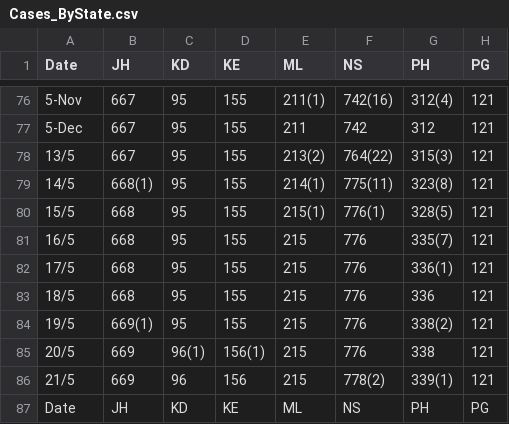
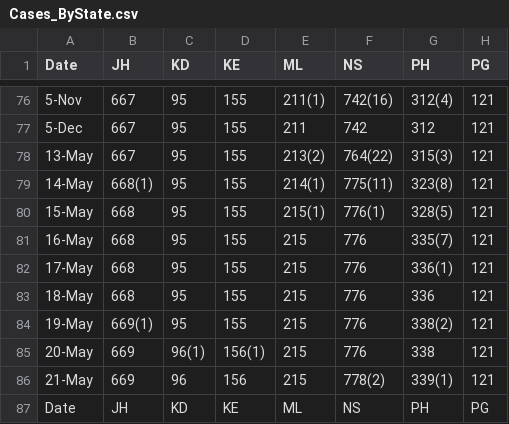
Before and after one commit to mahirahamzah/COVID19_malaysia, a CSV file: Cases_ByState.csv, drawn as a sheet; only a part is shown, gaps mark what is left out; the diff covers the shown part only; the diff names each change by its address in the sheet, - before the commit and + after, or states it on an @@ line.

```diff
--- a/Cases_ByState.csv
+++ b/Cases_ByState.csv
-A78 (Date): 13/5
+A78 (Date): 13-May
-A79 (Date): 14/5
+A79 (Date): 14-May
-A80 (Date): 15/5
+A80 (Date): 15-May
-A81 (Date): 16/5
+A81 (Date): 16-May
-A82 (Date): 17/5
+A82 (Date): 17-May
-A83 (Date): 18/5
+A83 (Date): 18-May
-A84 (Date): 19/5
+A84 (Date): 19-May
-A85 (Date): 20/5
+A85 (Date): 20-May
-A86 (Date): 21/5
+A86 (Date): 21-May
```
Also changed, not shown: 44 edited cells elsewhere in this file.
